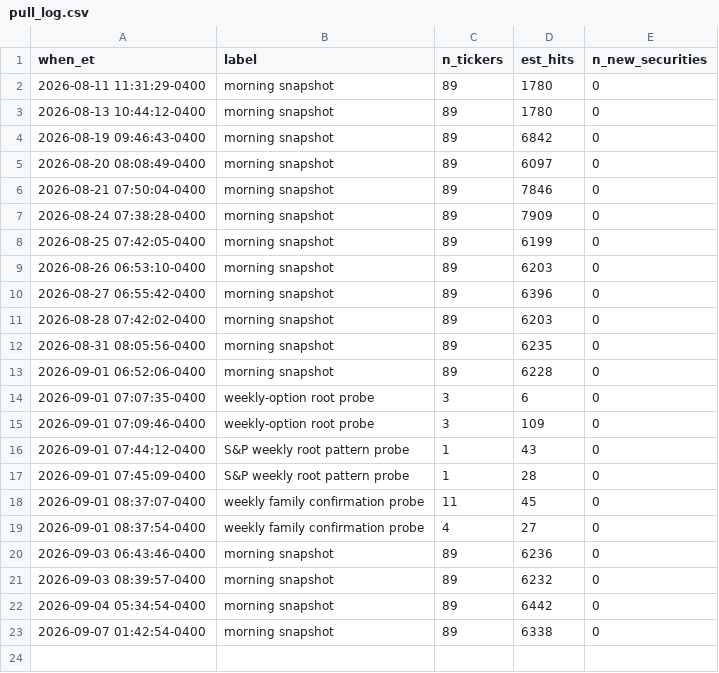
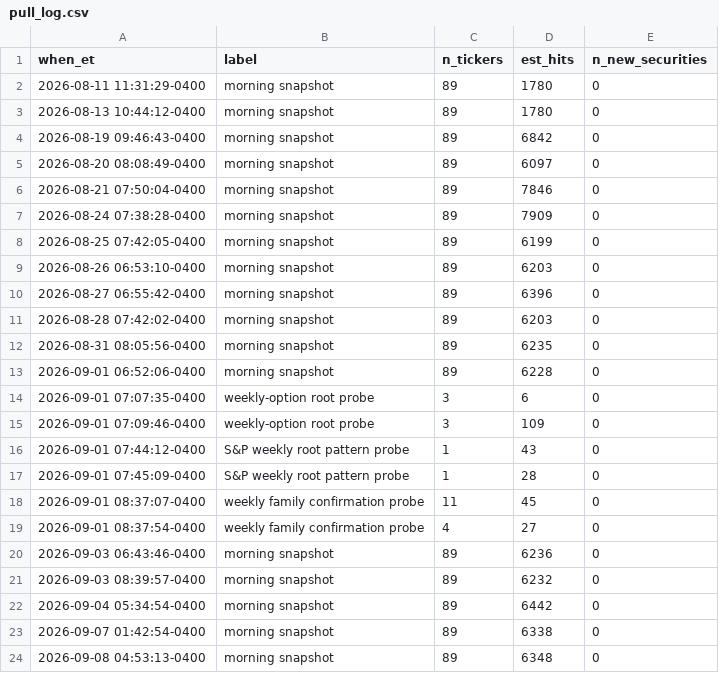
Before and after one commit to bengoulsonclaw-pixel/BASIS, a CSV file: data/pull_log.csv, drawn as a sheet.

Commit message:
Data backup after Bloomberg pull

```diff
--- a/data/pull_log.csv
+++ b/data/pull_log.csv
@@ -23 +23,2 @@ when_et,label,n_tickers,est_hits,n_new_securities
 2026-09-07 01:42:54-0400,morning snapshot,89,6338,0
+2026-09-08 04:53:13-0400,morning snapshot,89,6348,0
```
Also changed, not shown: 48 other files.
